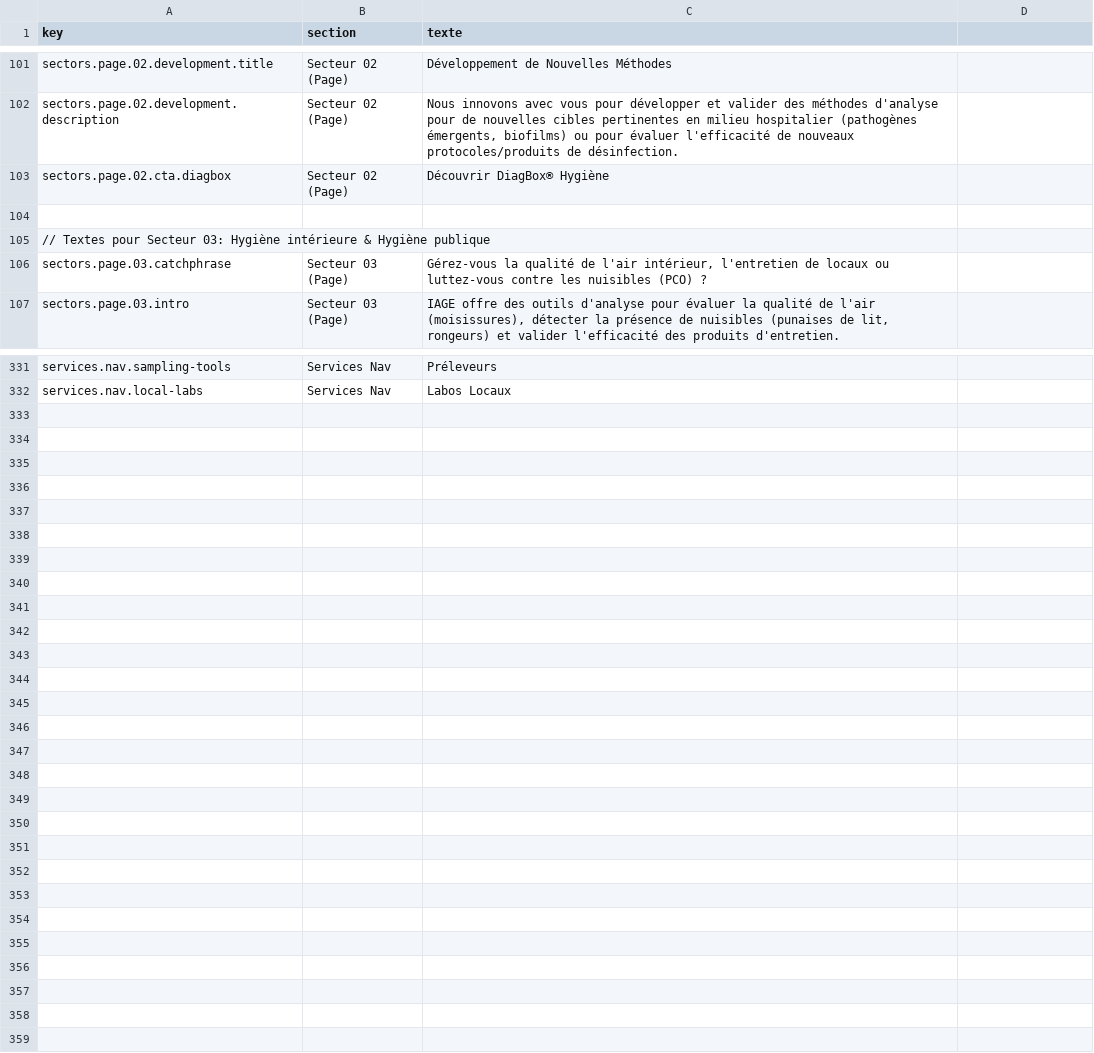
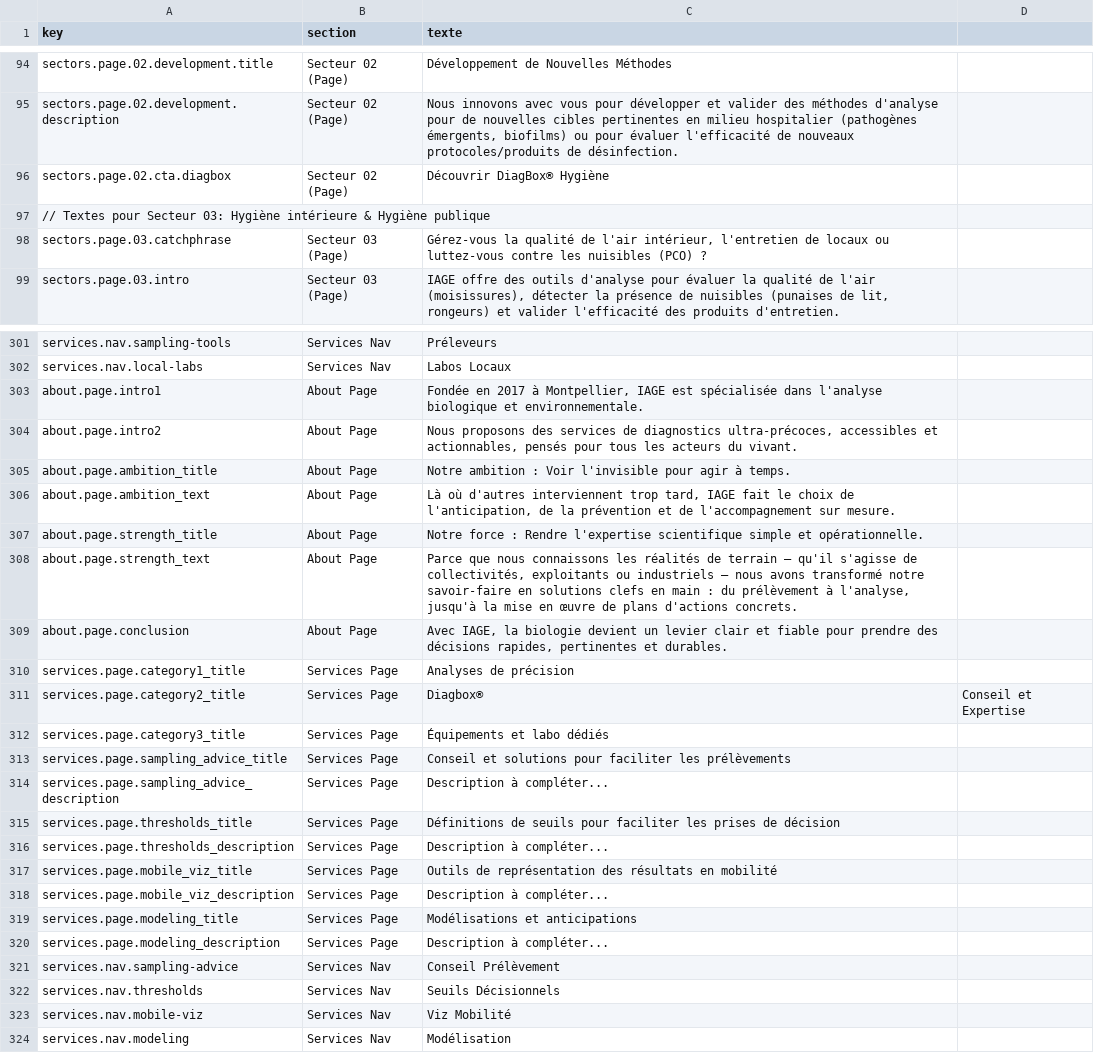
Before and after one commit to OROATIAGE/iage-france.site-public, a CSV file: texts.csv, drawn as a sheet; only a part is shown, gaps mark what is left out; removed rows and columns are numbered as before the commit, all else as after; the diff covers the shown part only; the diff names each change by its address in the sheet, - before the commit and + after, or states it on an @@ line.

Commit message:
feat: changements de présentation et nouveaux services

```diff
--- a/texts.csv
+++ b/texts.csv
-row 104: (empty)
+row 303: about.page.intro1 | About Page | Fondée en 2017 à Montpellier, IAGE est spécialisée dans l'analyse biologique et environnementale.
+row 304: about.page.intro2 | About Page | Nous proposons des services de diagnostics ultra-précoces, accessibles et actionnables, pensés pour tous les acteurs du vivant.
+row 305: about.page.ambition_title | About Page | Notre ambition : Voir l'invisible pour agir à temps.
+row 306: about.page.ambition_text | About Page | Là où d'autres interviennent trop tard, IAGE fait le choix de l'anticipation, de la prévention et de l'accompagnement sur mesure.
+row 307: about.page.strength_title | About Page | Notre force : Rendre l'expertise scientifique simple et opérationnelle.
+row 308: about.page.strength_text | About Page | Parce que nous connaissons les réalités de terrain — qu'il s'agisse de collectivités, exploitants ou industriels — nous avons transformé notre savoir-faire en solutions clefs en main : du prélèvement à l'analyse, jusqu'à la mise en œuvre de plans d'actions concrets.
+row 309: about.page.conclusion | About Page | Avec IAGE, la biologie devient un levier clair et fiable pour prendre des décisions rapides, pertinentes et durables.
+row 310: services.page.category1_title | Services Page | Analyses de précision
+row 311: services.page.category2_title | Services Page | Diagbox® | Conseil et Expertise
+row 312: services.page.category3_title | Services Page | Équipements et labo dédiés
+row 313: services.page.sampling_advice_title | Services Page | Conseil et solutions pour faciliter les prélèvements
+row 314: services.page.sampling_advice_description | Services Page | Description à compléter...
+row 315: services.page.thresholds_title | Services Page | Définitions de seuils pour faciliter les prises de décision
+row 316: services.page.thresholds_description | Services Page | Description à compléter...
+row 317: services.page.mobile_viz_title | Services Page | Outils de représentation des résultats en mobilité
+row 318: services.page.mobile_viz_description | Services Page | Description à compléter...
+row 319: services.page.modeling_title | Services Page | Modélisations et anticipations
+row 320: services.page.modeling_description | Services Page | Description à compléter...
+row 321: services.nav.sampling-advice | Services Nav | Conseil Prélèvement
+row 322: services.nav.thresholds | Services Nav | Seuils Décisionnels
+row 323: services.nav.mobile-viz | Services Nav | Viz Mobilité
+row 324: services.nav.modeling | Services Nav | Modélisation
```
Also changed, not shown: 29 removed rows and 11 edited cells elsewhere in this file, 7 other files.
